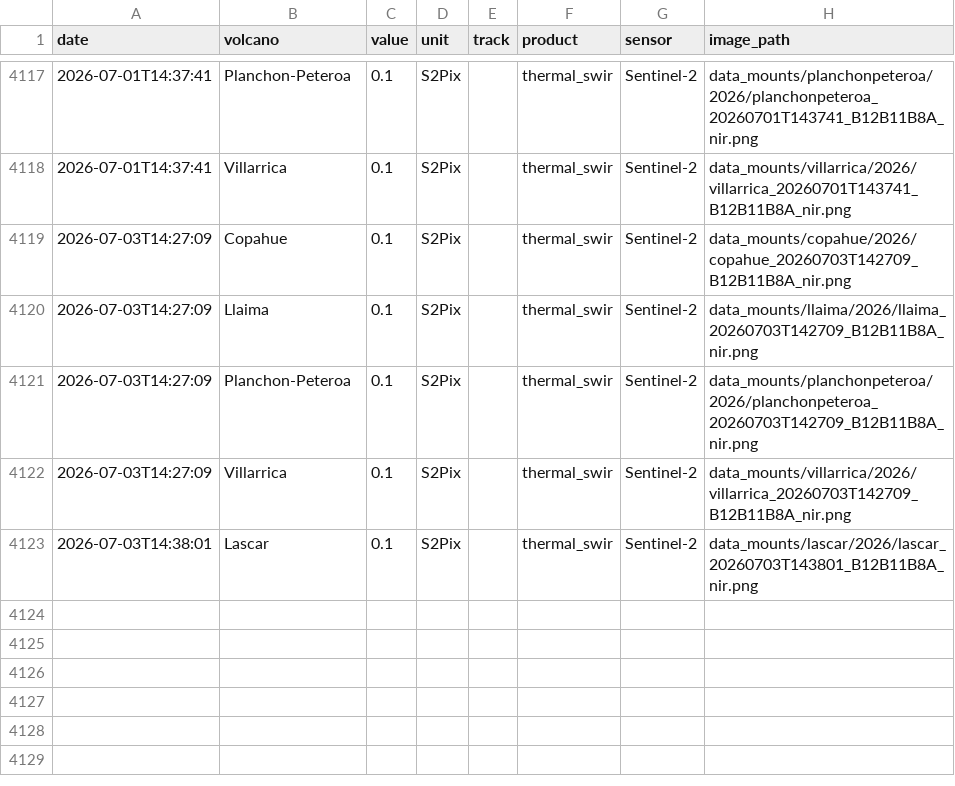
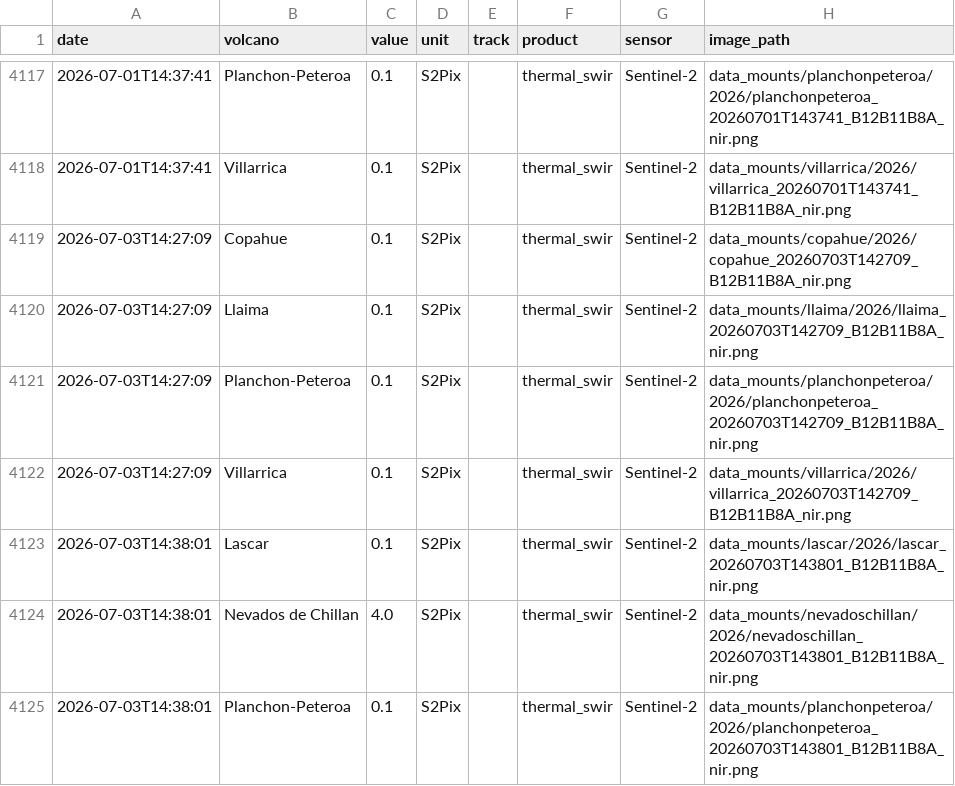
Before and after one commit to MendozaVolcanic/MOUNTS-Chile, a CSV file: csv/all_thermal.csv, drawn as a sheet; only a part is shown, gaps mark what is left out.

```diff
--- a/csv/all_thermal.csv
+++ b/csv/all_thermal.csv
@@ -4123 +4123,3 @@ date,volcano,value,unit,track,product,sensor,image_path
 2026-07-03T14:38:01,Lascar,0.1,S2Pix,,thermal_swir,Sentinel-2,data_mounts/lascar/2026/lascar_20260703T143801_B12B11B8A_nir.png
+2026-07-03T14:38:01,Nevados de Chillan,4.0,S2Pix,,thermal_swir,Sentinel-2,data_mounts/nevadoschillan/2026/nevadoschillan_20260703T143801_B12B11B8A_nir.png
+2026-07-03T14:38:01,Planchon-Peteroa,0.1,S2Pix,,thermal_swir,Sentinel-2,data_mounts/planchonpeteroa/2026/planchonpeteroa_20260703T143801_B12B11B8A_nir.png
```
Also changed, not shown: anomalies.csv, catalog.csv, 27 other files.
